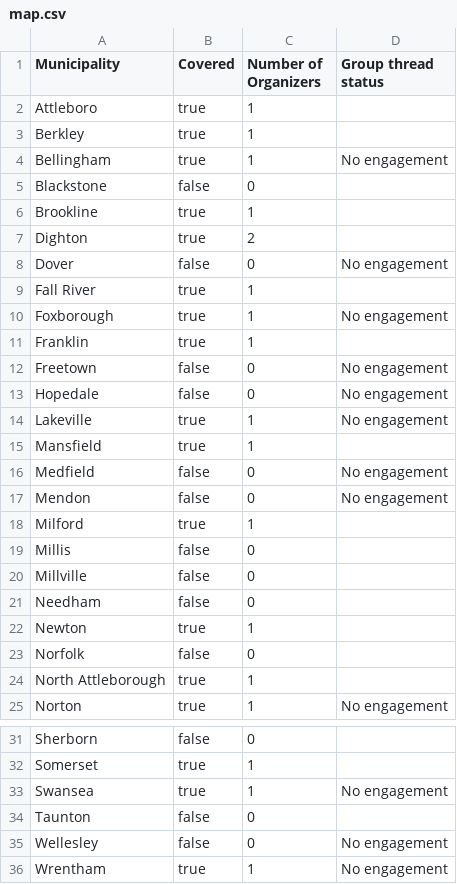
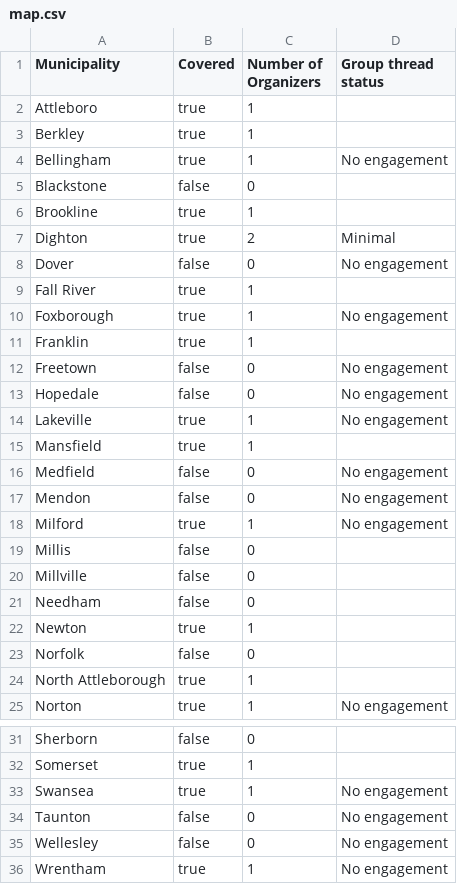
Before and after one commit to roccoflint/field-organizer-coverage-municipality, a CSV file: map.csv, drawn as a sheet; only a part is shown, gaps mark what is left out.

Commit message:
update data

```diff
--- a/map.csv
+++ b/map.csv
@@ -6,3 +6,3 @@ Blackstone,false,0,
 Brookline,true,1,
-Dighton,true,2,
+Dighton,true,2,Minimal
 Dover,false,0,No engagement
@@ -17,3 +17,3 @@ Medfield,false,0,No engagement
 Mendon,false,0,No engagement
-Milford,true,1,
+Milford,true,1,No engagement
 Millis,false,0,
@@ -33,3 +33,3 @@ Somerset,true,1,
 Swansea,true,1,No engagement
-Taunton,false,0,
+Taunton,false,0,No engagement
 Wellesley,false,0,No engagement
```
